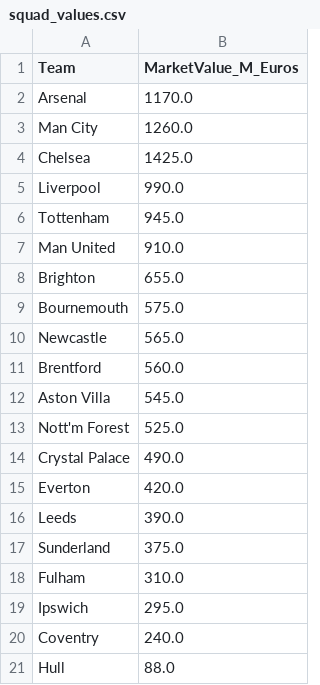
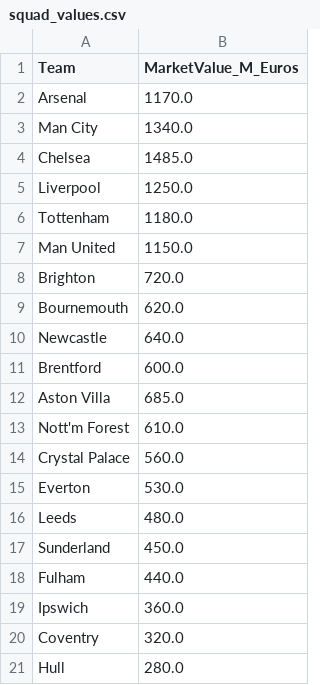
Before and after one commit to kiganyamburu/EPL-Season-Predictor, a CSV file: data/raw/squad_values.csv, drawn as a sheet.

```diff
--- a/data/raw/squad_values.csv
+++ b/data/raw/squad_values.csv
@@ -2,20 +2,20 @@ Team,MarketValue_M_Euros
 Arsenal,1170.0
-Man City,1260.0
-Chelsea,1425.0
-Liverpool,990.0
-Tottenham,945.0
-Man United,910.0
-Brighton,655.0
-Bournemouth,575.0
-Newcastle,565.0
-Brentford,560.0
-Aston Villa,545.0
-Nott'm Forest,525.0
-Crystal Palace,490.0
-Everton,420.0
-Leeds,390.0
-Sunderland,375.0
-Fulham,310.0
-Ipswich,295.0
-Coventry,240.0
-Hull,88.0
+Man City,1340.0
+Chelsea,1485.0
+Liverpool,1250.0
+Tottenham,1180.0
+Man United,1150.0
+Brighton,720.0
+Bournemouth,620.0
+Newcastle,640.0
+Brentford,600.0
+Aston Villa,685.0
+Nott'm Forest,610.0
+Crystal Palace,560.0
+Everton,530.0
+Leeds,480.0
+Sunderland,450.0
+Fulham,440.0
+Ipswich,360.0
+Coventry,320.0
+Hull,280.0
```
Also changed, not shown: data/processed/historical_results.csv, data/raw/fixtures_raw.csv, 2 other files.
